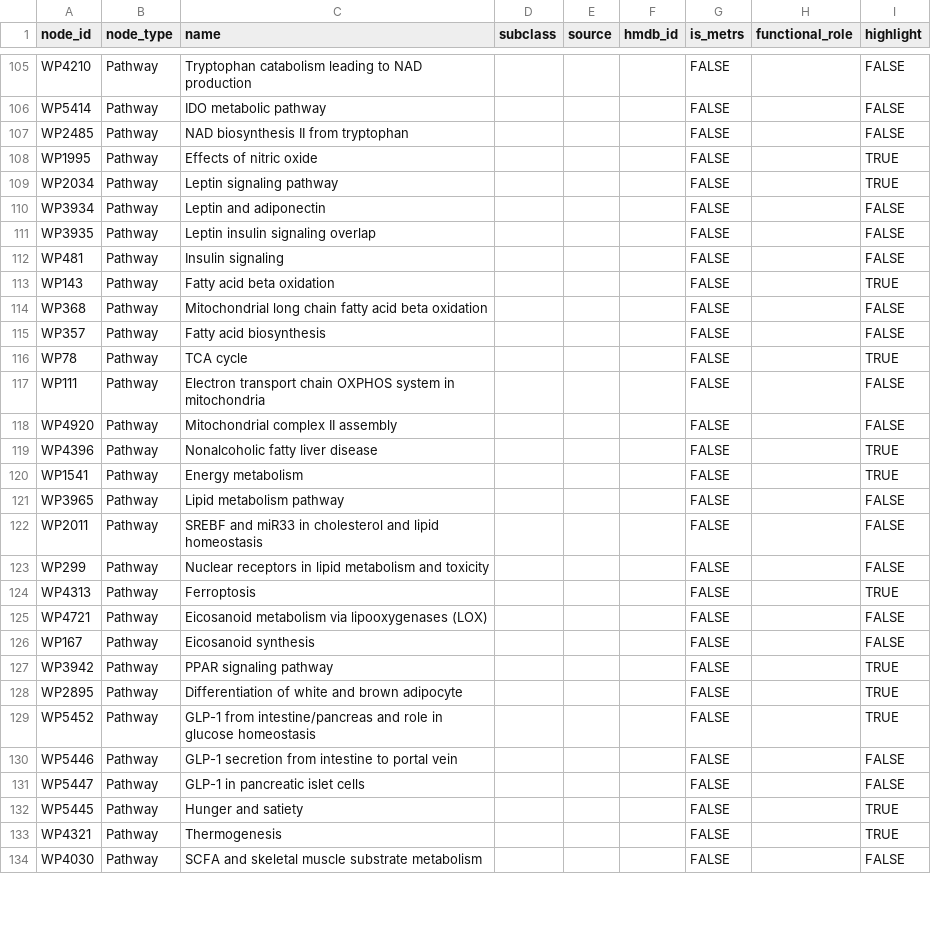
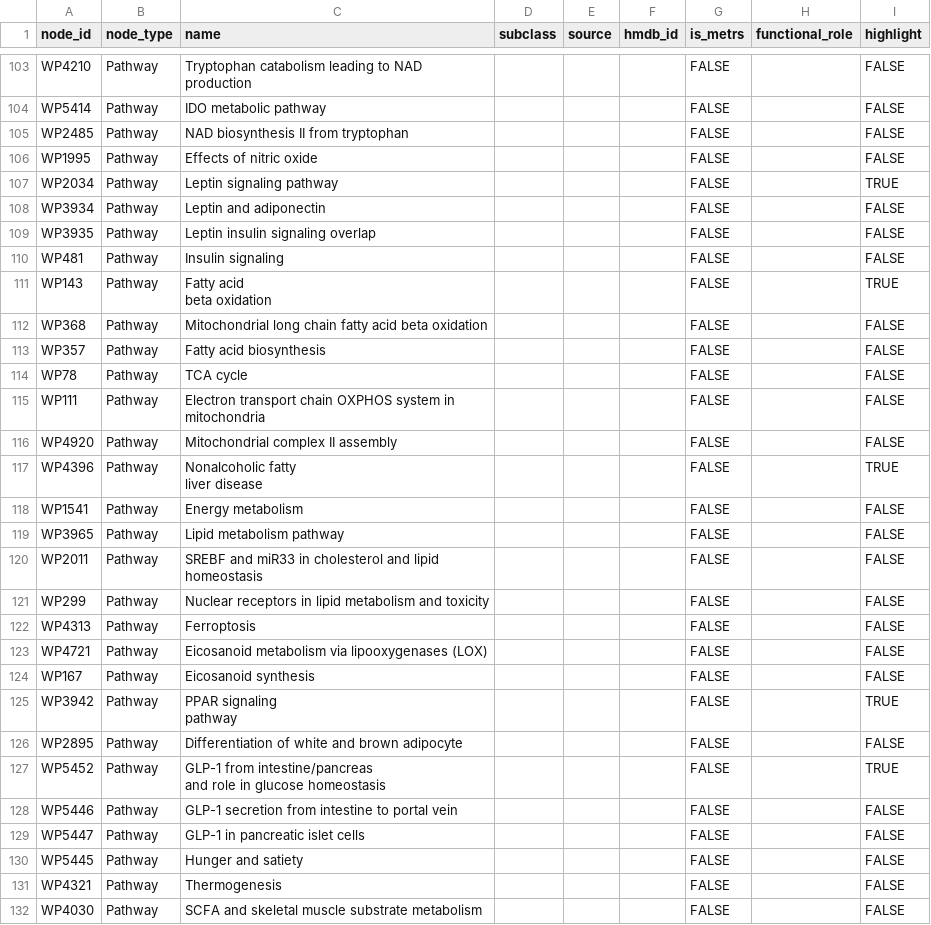
Before and after one commit to BaranziniLab/GastricBypass, a CSV file: figures/Fig2d/nodes.csv, drawn as a sheet; only a part is shown, gaps mark what is left out; the diff covers the shown part only.

```diff
--- a/figures/Fig2d/nodes.csv
+++ b/figures/Fig2d/nodes.csv
@@ -107,3 +112,3 @@ WP5414,Pathway,IDO metabolic pathway,,,,FALSE,,FALSE
 WP2485,Pathway,NAD biosynthesis II from tryptophan,,,,FALSE,,FALSE
-WP1995,Pathway,Effects of nitric oxide,,,,FALSE,,TRUE
+WP1995,Pathway,Effects of nitric oxide,,,,FALSE,,FALSE
 WP2034,Pathway,Leptin signaling pathway,,,,FALSE,,TRUE
@@ -112,10 +117,12 @@ WP3935,Pathway,Leptin insulin signaling overlap,,,,FALSE,,FALSE
 WP481,Pathway,Insulin signaling,,,,FALSE,,FALSE
-WP143,Pathway,Fatty acid beta oxidation,,,,FALSE,,TRUE
+WP143,Pathway,"Fatty acid
+beta oxidation",,,,FALSE,,TRUE
 WP368,Pathway,Mitochondrial long chain fatty acid beta oxidation,,,,FALSE,,FALSE
 WP357,Pathway,Fatty acid biosynthesis,,,,FALSE,,FALSE
-WP78,Pathway,TCA cycle,,,,FALSE,,TRUE
+WP78,Pathway,TCA cycle,,,,FALSE,,FALSE
 WP111,Pathway,Electron transport chain OXPHOS system in mitochondria,,,,FALSE,,FALSE
 WP4920,Pathway,Mitochondrial complex II assembly,,,,FALSE,,FALSE
-WP4396,Pathway,Nonalcoholic fatty liver disease,,,,FALSE,,TRUE
-WP1541,Pathway,Energy metabolism,,,,FALSE,,TRUE
+WP4396,Pathway,"Nonalcoholic fatty
+liver disease",,,,FALSE,,TRUE
+WP1541,Pathway,Energy metabolism,,,,FALSE,,FALSE
 WP3965,Pathway,Lipid metabolism pathway,,,,FALSE,,FALSE
@@ -123,12 +130,14 @@ WP2011,Pathway,SREBF and miR33 in cholesterol and lipid homeostasis,,,,FALSE,,FA
 WP299,Pathway,Nuclear receptors in lipid metabolism and toxicity,,,,FALSE,,FALSE
-WP4313,Pathway,Ferroptosis,,,,FALSE,,TRUE
+WP4313,Pathway,Ferroptosis,,,,FALSE,,FALSE
 WP4721,Pathway,Eicosanoid metabolism via lipooxygenases (LOX),,,,FALSE,,FALSE
 WP167,Pathway,Eicosanoid synthesis,,,,FALSE,,FALSE
-WP3942,Pathway,PPAR signaling pathway,,,,FALSE,,TRUE
-WP2895,Pathway,Differentiation of white and brown adipocyte,,,,FALSE,,TRUE
-WP5452,Pathway,GLP-1 from intestine/pancreas and role in glucose homeostasis,,,,FALSE,,TRUE
+WP3942,Pathway,"PPAR signaling
+pathway",,,,FALSE,,TRUE
+WP2895,Pathway,Differentiation of white and brown adipocyte,,,,FALSE,,FALSE
+WP5452,Pathway,"GLP-1 from intestine/pancreas
+and role in glucose homeostasis",,,,FALSE,,TRUE
 WP5446,Pathway,GLP-1 secretion from intestine to portal vein,,,,FALSE,,FALSE
 WP5447,Pathway,GLP-1 in pancreatic islet cells,,,,FALSE,,FALSE
-WP5445,Pathway,Hunger and satiety,,,,FALSE,,TRUE
-WP4321,Pathway,Thermogenesis,,,,FALSE,,TRUE
+WP5445,Pathway,Hunger and satiety,,,,FALSE,,FALSE
+WP4321,Pathway,Thermogenesis,,,,FALSE,,FALSE
 WP4030,Pathway,SCFA and skeletal muscle substrate metabolism,,,,FALSE,,FALSE
```
Also changed, not shown: 2 removed rows and 26 edited cells elsewhere in this file, 2 other files.
